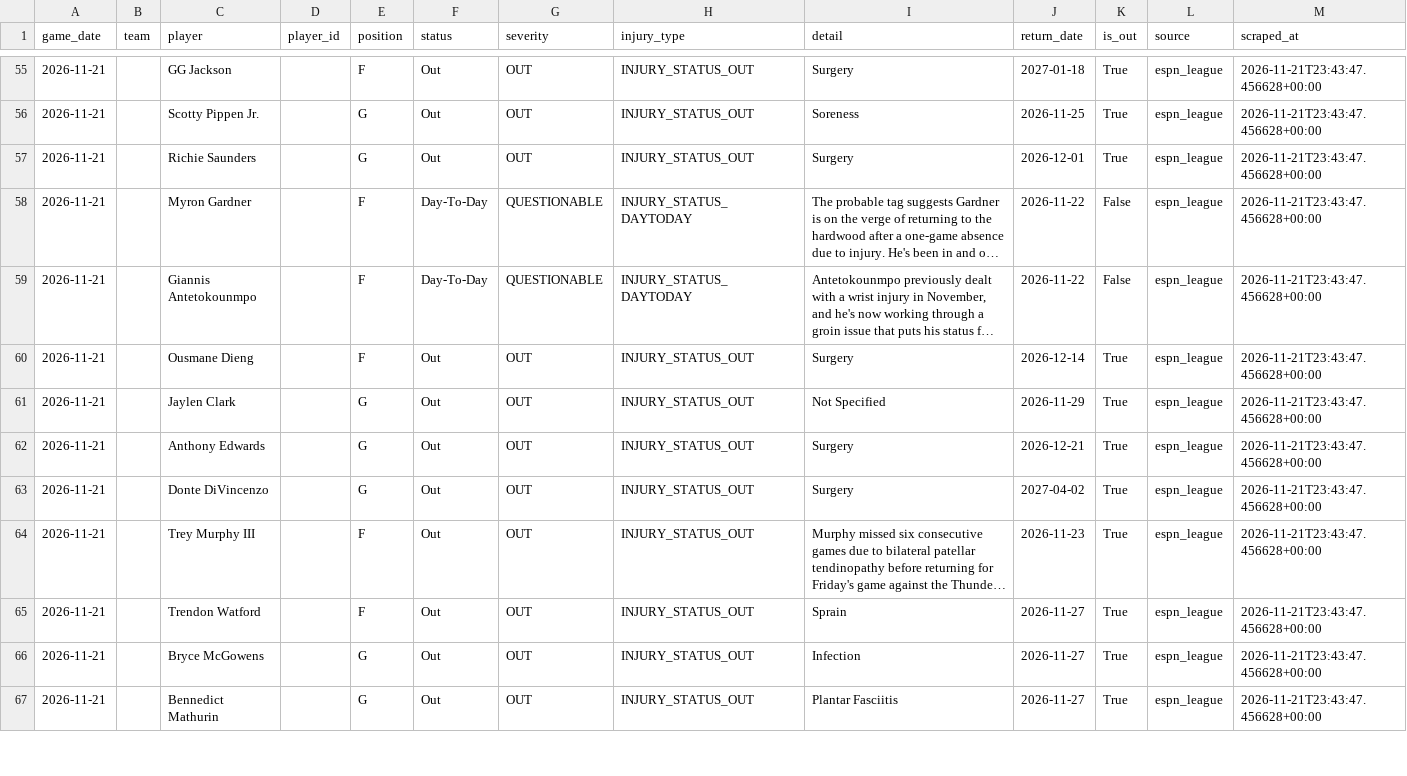
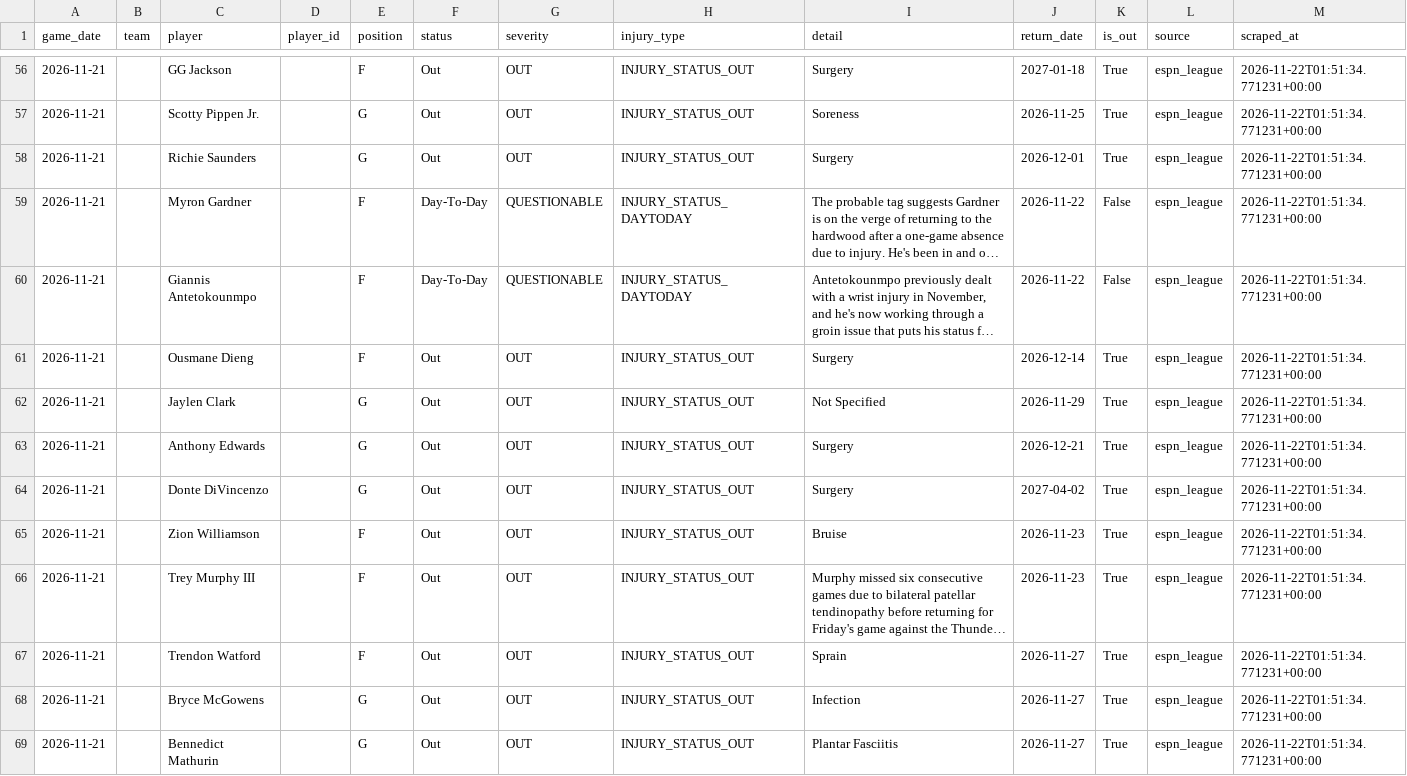
Before and after one commit to bigtyme2k3/Nba-model, a CSV file: data/raw/injuries_2026-11-21.csv, drawn as a sheet; only a part is shown, gaps mark what is left out; long unchanged cells end in …; addresses are those after the commit; the diff covers the shown part only; the diff names each change by its address in the sheet, - before the commit and + after, or states it on an @@ line.

```diff
--- a/data/raw/injuries_2026-11-21.csv
+++ b/data/raw/injuries_2026-11-21.csv
-M56:M64 (scraped_at): 2026-11-21T23:43:47.456628+00:00
+M56:M64 (scraped_at): 2026-11-22T01:51:34.771231+00:00
+row 65: 2026-11-21 |  | Zion Williamson |  | F | Out | OUT | INJURY_STATUS_OUT | Bruise | 2026-11-23 | True | espn_league | 2026-11-22T01:51:34.771231+00:00
-M66:M69 (scraped_at): 2026-11-21T23:43:47.456628+00:00
+M66:M69 (scraped_at): 2026-11-22T01:51:34.771231+00:00
```
Also changed, not shown: 1 added row and 96 edited cells elsewhere in this file, data/raw/injuries_today.csv, 25 other files.
